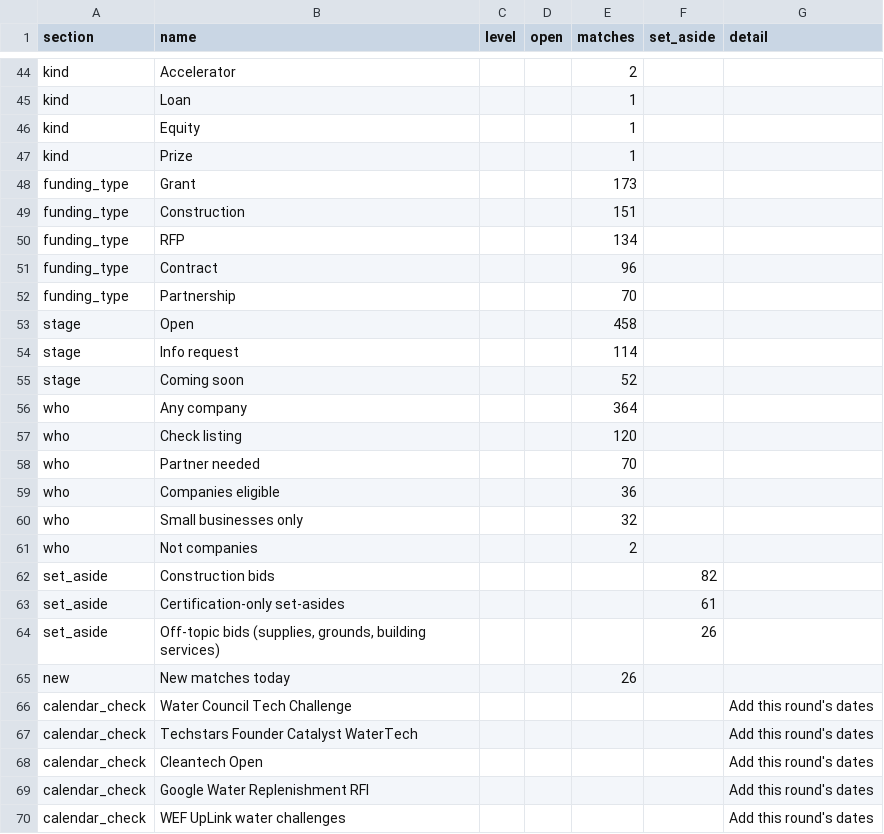
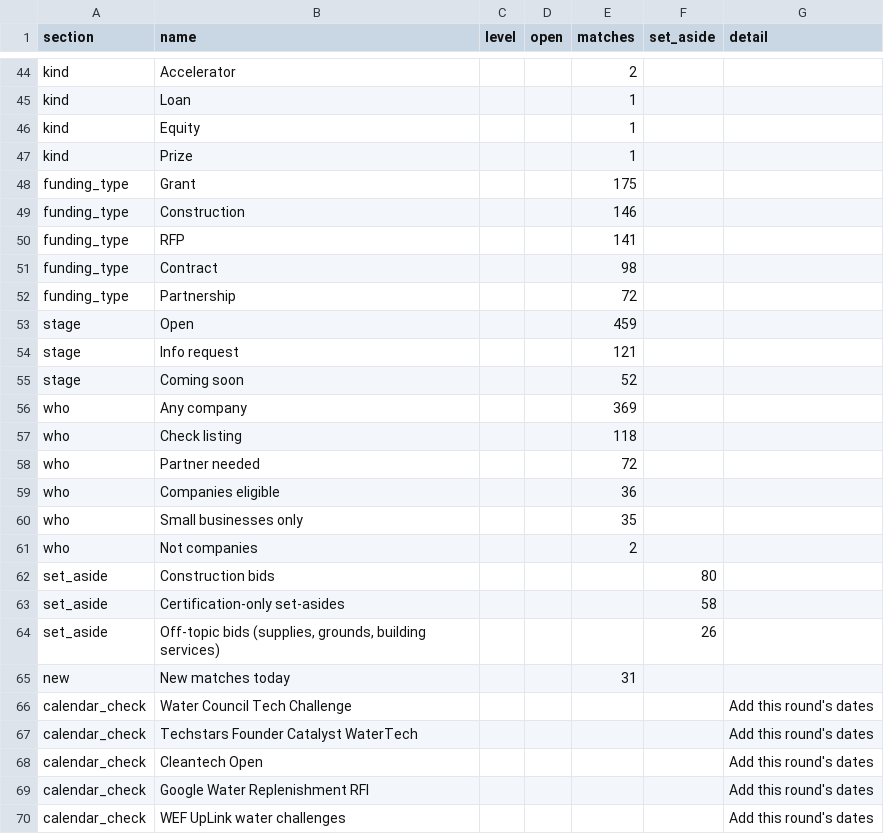
Before and after one commit to gauravshikhargandhi-web/glia-funding-tracker, a CSV file: data/summary.csv, drawn as a sheet; only a part is shown, gaps mark what is left out; the diff covers the shown part only.

```diff
--- a/data/summary.csv
+++ b/data/summary.csv
@@ -47,20 +47,20 @@ kind,Equity,,,1,,
 kind,Prize,,,1,,
-funding_type,Grant,,,173,,
-funding_type,Construction,,,151,,
-funding_type,RFP,,,134,,
-funding_type,Contract,,,96,,
-funding_type,Partnership,,,70,,
-stage,Open,,,458,,
-stage,Info request,,,114,,
+funding_type,Grant,,,175,,
+funding_type,Construction,,,146,,
+funding_type,RFP,,,141,,
+funding_type,Contract,,,98,,
+funding_type,Partnership,,,72,,
+stage,Open,,,459,,
+stage,Info request,,,121,,
 stage,Coming soon,,,52,,
-who,Any company,,,364,,
-who,Check listing,,,120,,
-who,Partner needed,,,70,,
+who,Any company,,,369,,
+who,Check listing,,,118,,
+who,Partner needed,,,72,,
 who,Companies eligible,,,36,,
-who,Small businesses only,,,32,,
+who,Small businesses only,,,35,,
 who,Not companies,,,2,,
-set_aside,Construction bids,,,,82,
-set_aside,Certification-only set-asides,,,,61,
+set_aside,Construction bids,,,,80,
+set_aside,Certification-only set-asides,,,,58,
 set_aside,"Off-topic bids (supplies, grounds, building services)",,,,26,
-new,New matches today,,,26,,
+new,New matches today,,,31,,
 calendar_check,Water Council Tech Challenge,,,,,Add this round's dates
```
Also changed, not shown: 43 edited cells elsewhere in this file, 5 other files.
